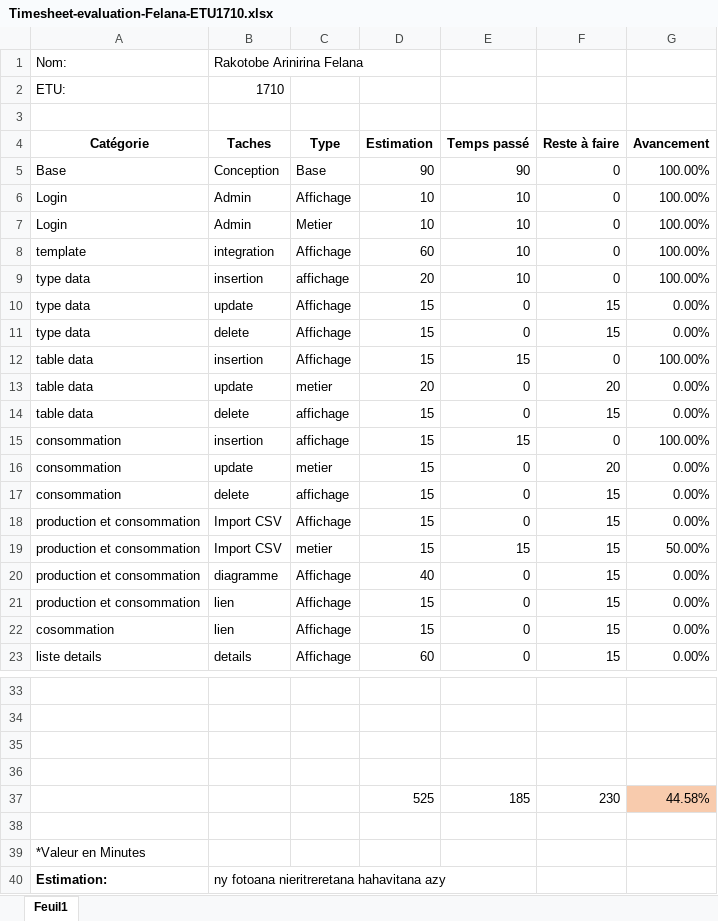
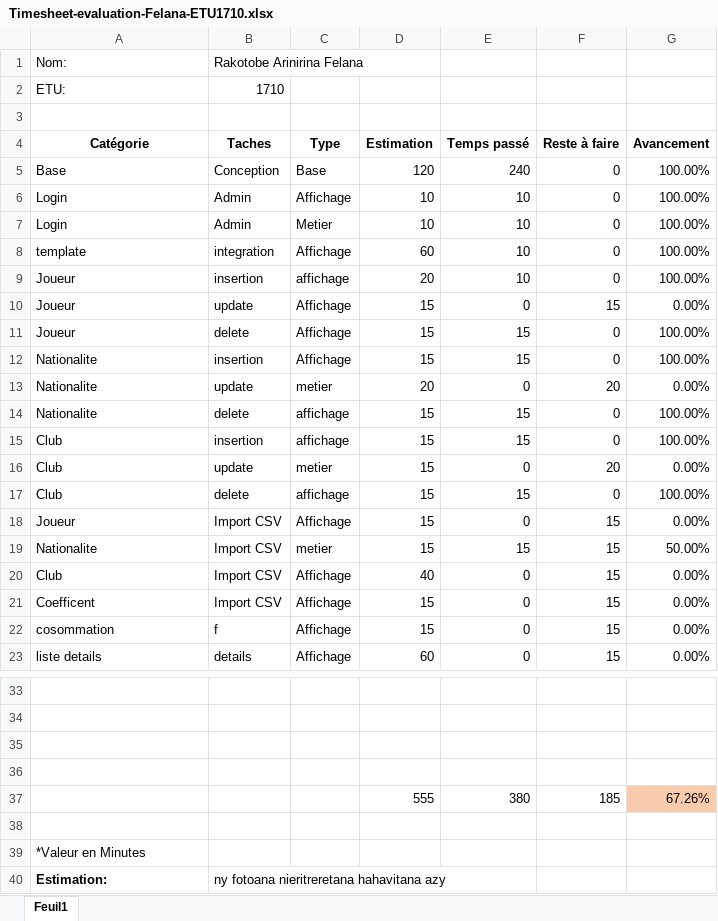
Before and after one commit to AriniainaRak/Evaluation-Saison5, an Excel workbook: Timesheet-evaluation-Felana-ETU1710.xlsx, sheet Feuil1, drawn as a sheet; only a part is shown, gaps mark what is left out; values as stored, in another font and other column widths than the file's, no borders; removed rows and columns are numbered as before the commit, all else as after; the diff names each change by its address in the sheet, - before the commit and + after, or states it on an @@ line.

```diff
--- a/Timesheet-evaluation-Felana-ETU1710.xlsx (sheet Feuil1)
+++ b/Timesheet-evaluation-Felana-ETU1710.xlsx (sheet Feuil1)
-D5 (Estimation): 90
+D5 (Estimation): 120
-E5 (Temps passé): 90
+E5 (Temps passé): 240
-A9:A10 (Catégorie): type data
+A9:A10 (Catégorie): Joueur
-row 11: type data | delete | Affichage | 15 | 0 | 15 | 0.00%
+row 11: Joueur | delete | Affichage | 15 | 15 | 0 | 100.00%
-A12:A13 (Catégorie): table data
+A12:A13 (Catégorie): Nationalite
-row 14: table data | delete | affichage | 15 | 0 | 15 | 0.00%
+row 14: Nationalite | delete | affichage | 15 | 15 | 0 | 100.00%
-A15:A16 (Catégorie): consommation
+A15:A16 (Catégorie): Club
-row 17: consommation | delete | affichage | 15 | 0 | 15 | 0.00%
+row 17: Club | delete | affichage | 15 | 15 | 0 | 100.00%
-A18 (Catégorie): production et consommation
+A18 (Catégorie): Joueur
-A19 (Catégorie): production et consommation
+A19 (Catégorie): Nationalite
-A20 (Catégorie): production et consommation
+A20 (Catégorie): Club
-B20 (Taches): diagramme
+B20 (Taches): Import CSV
-A21 (Catégorie): production et consommation
+A21 (Catégorie): Coefficent
-B21 (Taches): lien
+B21 (Taches): Import CSV
-B22 (Taches): lien
+B22 (Taches): f
-row 37:  |  |  | 525 | 185 | 230 | 44.58%
+row 37:  |  |  | 555 | 380 | 185 | 67.26%
```
Also changed, not shown: 37 other files.
